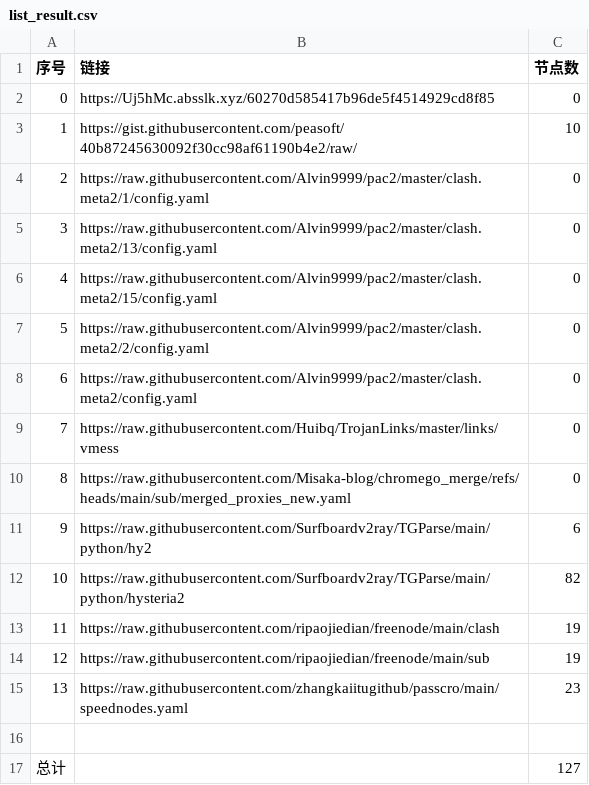
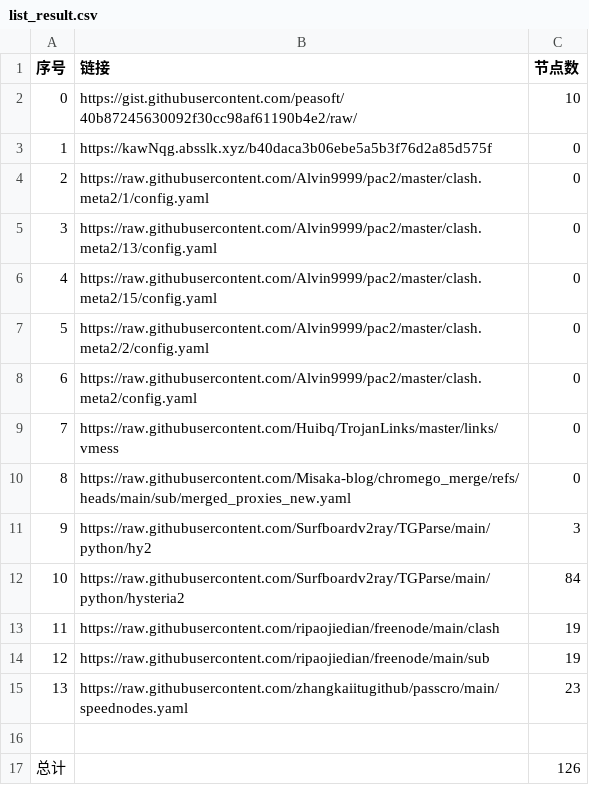
Before and after one commit to CongYuStars/NoMoreWalls, a CSV file: list_result.csv, drawn as a sheet.

```diff
--- a/list_result.csv
+++ b/list_result.csv
@@ -1,4 +1,4 @@
 序号,链接,节点数
-0,https://Uj5hMc.absslk.xyz/60270d585417b96de5f4514929cd8f85,0
-1,https://gist.githubusercontent.com/peasoft/40b87245630092f30cc98af61190b4e2/raw/,10
+0,https://gist.githubusercontent.com/peasoft/40b87245630092f30cc98af61190b4e2/raw/,10
+1,https://kawNqg.absslk.xyz/b40daca3b06ebe5a5b3f76d2a85d575f,0
 2,https://raw.githubusercontent.com/Alvin9999/pac2/master/clash.meta2/1/config.yaml,0
@@ -10,4 +10,4 @@
 8,https://raw.githubusercontent.com/Misaka-blog/chromego_merge/refs/heads/main/sub/merged_proxies_new.yaml,0
-9,https://raw.githubusercontent.com/Surfboardv2ray/TGParse/main/python/hy2,6
-10,https://raw.githubusercontent.com/Surfboardv2ray/TGParse/main/python/hysteria2,82
+9,https://raw.githubusercontent.com/Surfboardv2ray/TGParse/main/python/hy2,3
+10,https://raw.githubusercontent.com/Surfboardv2ray/TGParse/main/python/hysteria2,84
 11,https://raw.githubusercontent.com/ripaojiedian/freenode/main/clash,19
@@ -16,2 +16,2 @@
 
-总计,,127
+总计,,126
```
Also changed, not shown: 10 other files.
